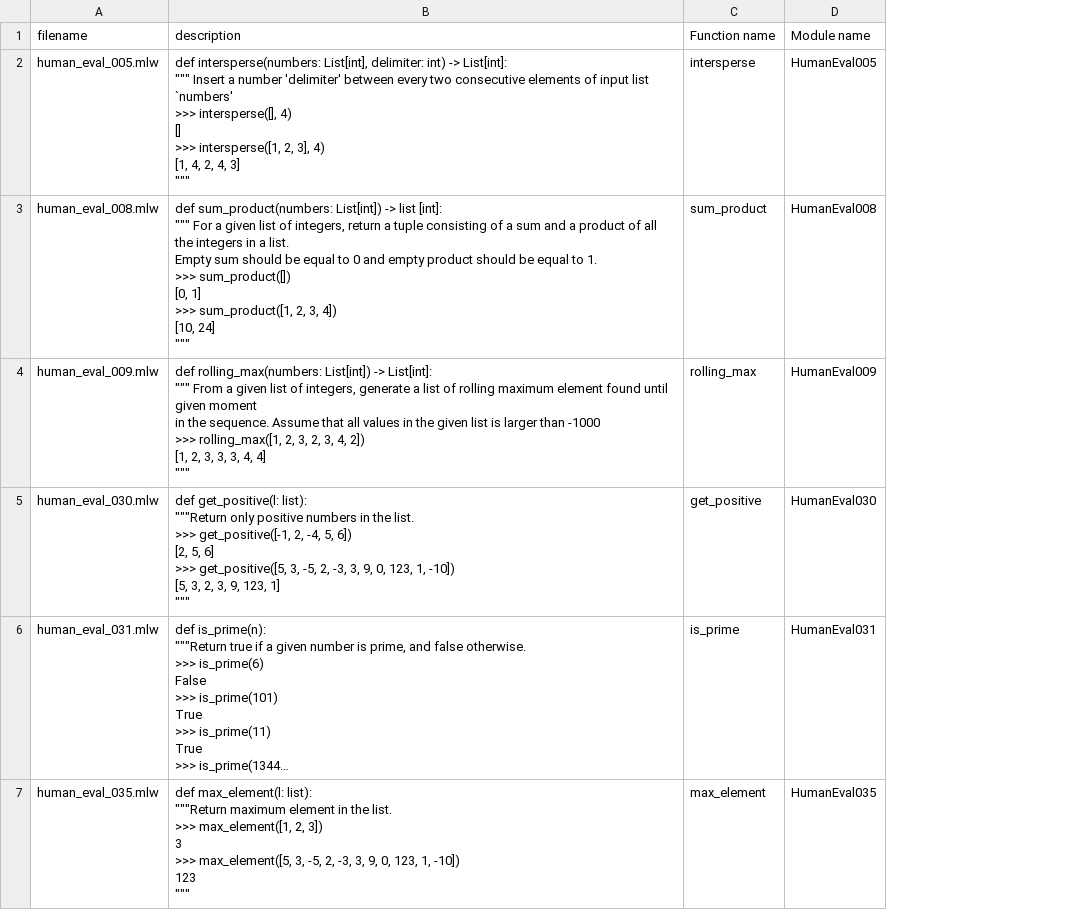
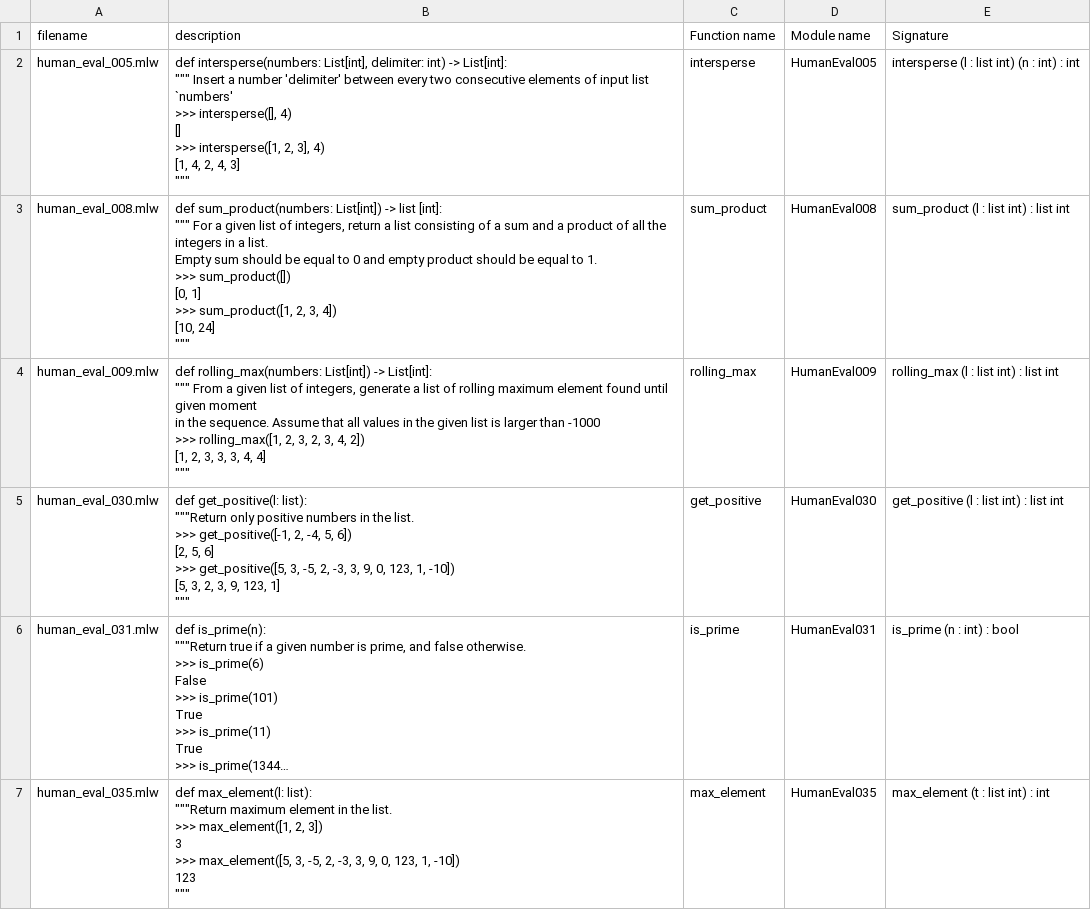
Before and after one commit to ShirleyU01/thesis, a CSV file: prompt/description.csv, drawn as a sheet; only a part is shown; long unchanged cells end in …; the diff covers the shown part only; the diff names each change by its address in the sheet, - before the commit and + after, or states it on an @@ line.

Commit message:
prompt update

```diff
--- a/prompt/description.csv
+++ b/prompt/description.csv
+column E (Signature), rows 2-7: intersperse (l : list int) (n : int) : int | sum_product (l : list int) : list int | rolling_max (l : list int) : list int | get_positive (l : list int) : list int | is_prime (n : int) : bool | max_element (t : list int) : int
-B3 (description): …return a tuple consisting of…
+B3 (description): …return a list consisting of…
```
Also changed, not shown: 1 edited cell elsewhere in this file, 6 other files.
